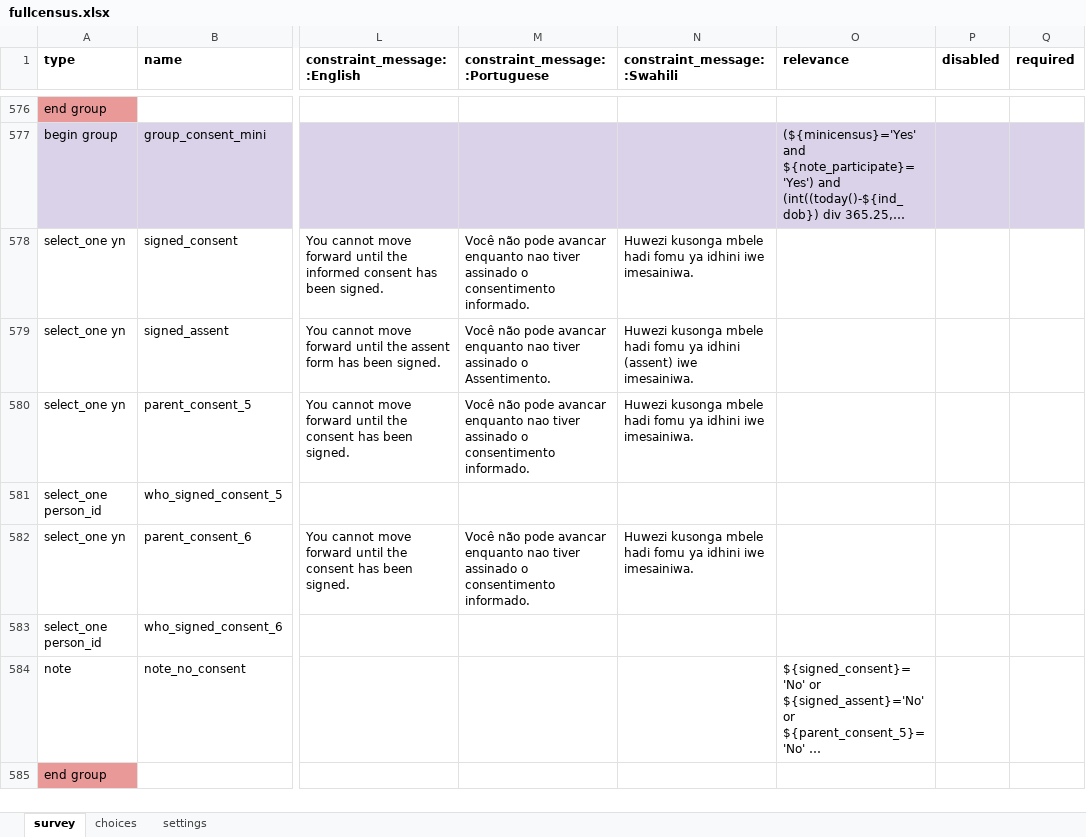
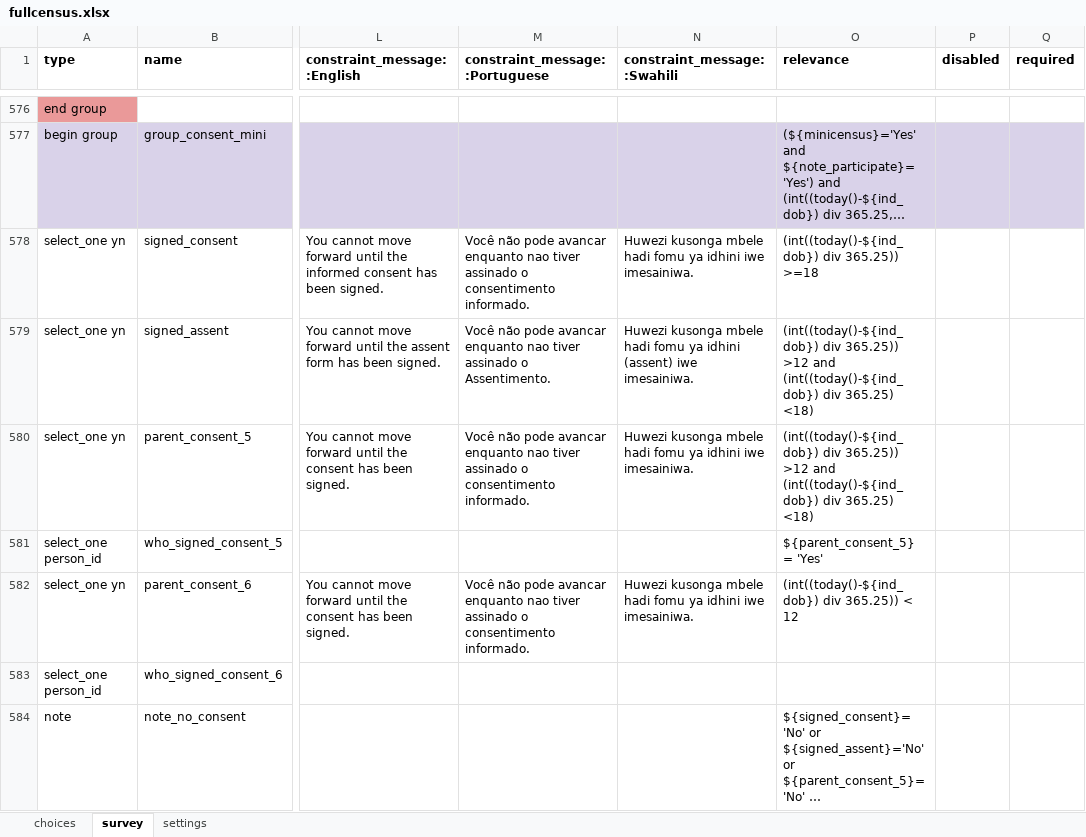
Before and after one commit to EldoElobolobo/bohemia, an Excel workbook: forms/fullcensus/fullcensus.xlsx, sheet survey, drawn as a sheet; only a part is shown, gaps mark what is left out; the shorter side is filled out with more unchanged rows; long unchanged cells end in …; values as stored, in another font and other column widths than the file's, no borders; charts and pictures and conditional formats not drawn; the diff covers the shown part only; the diff names each change by its address in the sheet, - before the commit and + after, or states it on an @@ line.

```diff
--- a/forms/fullcensus/fullcensus.xlsx (sheet survey)
+++ b/forms/fullcensus/fullcensus.xlsx (sheet survey)
@@ sheet tab order changed: choices | survey | settings @@
-O578 (relevance): (empty)
+O578 (relevance): (int((today()-${ind_dob}) div 365.25)) >=18
-O579:O580 (relevance): (empty)
+O579:O580 (relevance): (int((today()-${ind_dob}) div 365.25)) >12 and (int((today()-${ind_dob}) div 365.25) <18)
-O581 (relevance): (empty)
+O581 (relevance): ${parent_consent_5} = 'Yes'
-O582 (relevance): (empty)
+O582 (relevance): (int((today()-${ind_dob}) div 365.25)) < 12
```
Also changed, not shown: 68 edited cells elsewhere in this sheet, sheet choices, sheet settings, 1 other file.
